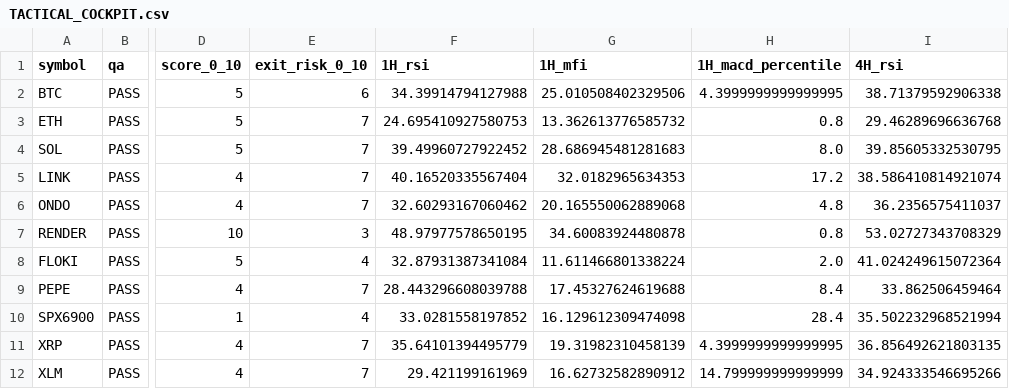
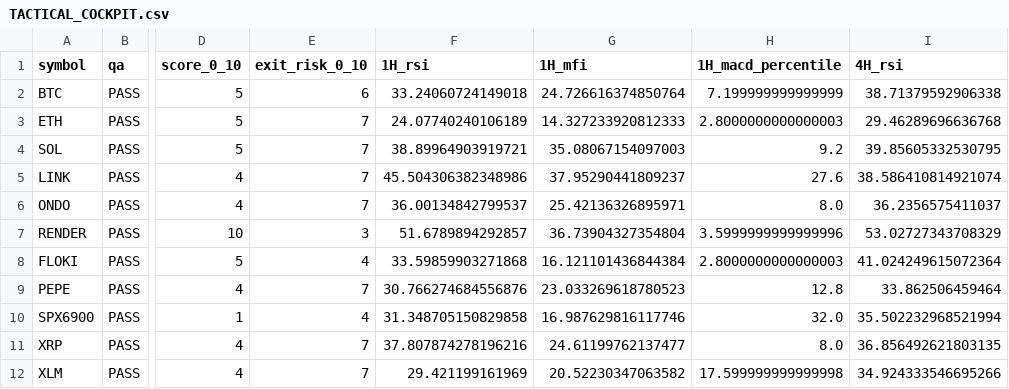
Before and after one commit to PawelKaminski12/TEST-LAB-V8, a CSV file: tactical_engine/TACTICAL_COCKPIT.csv, drawn as a sheet; only a part is shown, gaps mark what is left out; the diff covers the shown part only; the diff names each change by its address in the sheet, - before the commit and + after, or states it on an @@ line.

```diff
--- a/tactical_engine/TACTICAL_COCKPIT.csv
+++ b/tactical_engine/TACTICAL_COCKPIT.csv
-F2 (1H_rsi): 34.39914794127988
+F2 (1H_rsi): 33.24060724149018
-G2 (1H_mfi): 25.010508402329506
+G2 (1H_mfi): 24.726616374850764
-H2 (1H_macd_percentile): 4.3999999999999995
+H2 (1H_macd_percentile): 7.199999999999999
-F3 (1H_rsi): 24.695410927580753
+F3 (1H_rsi): 24.07740240106189
-G3 (1H_mfi): 13.362613776585732
+G3 (1H_mfi): 14.327233920812333
-H3 (1H_macd_percentile): 0.8
+H3 (1H_macd_percentile): 2.8000000000000003
-F4 (1H_rsi): 39.49960727922452
+F4 (1H_rsi): 38.89964903919721
-G4 (1H_mfi): 28.686945481281683
+G4 (1H_mfi): 35.08067154097003
-H4 (1H_macd_percentile): 8.0
+H4 (1H_macd_percentile): 9.2
-F5 (1H_rsi): 40.16520335567404
+F5 (1H_rsi): 45.504306382348986
-G5 (1H_mfi): 32.0182965634353
+G5 (1H_mfi): 37.95290441809237
-H5 (1H_macd_percentile): 17.2
+H5 (1H_macd_percentile): 27.6
-F6 (1H_rsi): 32.60293167060462
+F6 (1H_rsi): 36.00134842799537
-G6 (1H_mfi): 20.165550062889068
+G6 (1H_mfi): 25.42136326895971
-H6 (1H_macd_percentile): 4.8
+H6 (1H_macd_percentile): 8.0
-F7 (1H_rsi): 48.97977578650195
+F7 (1H_rsi): 51.6789894292857
-G7 (1H_mfi): 34.60083924480878
+G7 (1H_mfi): 36.73904327354804
-H7 (1H_macd_percentile): 0.8
+H7 (1H_macd_percentile): 3.5999999999999996
-F8 (1H_rsi): 32.87931387341084
+F8 (1H_rsi): 33.59859903271868
-G8 (1H_mfi): 11.611466801338224
+G8 (1H_mfi): 16.121101436844384
-H8 (1H_macd_percentile): 2.0
+H8 (1H_macd_percentile): 2.8000000000000003
-F9 (1H_rsi): 28.443296608039788
+F9 (1H_rsi): 30.766274684556876
-G9 (1H_mfi): 17.45327624619688
+G9 (1H_mfi): 23.033269618780523
-H9 (1H_macd_percentile): 8.4
+H9 (1H_macd_percentile): 12.8
-F10 (1H_rsi): 33.0281558197852
+F10 (1H_rsi): 31.348705150829858
-G10 (1H_mfi): 16.129612309474098
+G10 (1H_mfi): 16.987629816117746
-H10 (1H_macd_percentile): 28.4
+H10 (1H_macd_percentile): 32.0
-F11 (1H_rsi): 35.64101394495779
+F11 (1H_rsi): 37.807874278196216
-G11 (1H_mfi): 19.31982310458139
+G11 (1H_mfi): 24.61199762137477
-H11 (1H_macd_percentile): 4.3999999999999995
+H11 (1H_macd_percentile): 8.0
-G12 (1H_mfi): 16.62732582890912
+G12 (1H_mfi): 20.52230347063582
-H12 (1H_macd_percentile): 14.799999999999999
+H12 (1H_macd_percentile): 17.599999999999998
```
Also changed, not shown: 10 edited cells elsewhere in this file, tactical_engine/AVAXUSDT_1H.csv, tactical_engine/LINKUSDT_1H.csv, 16 other files.
